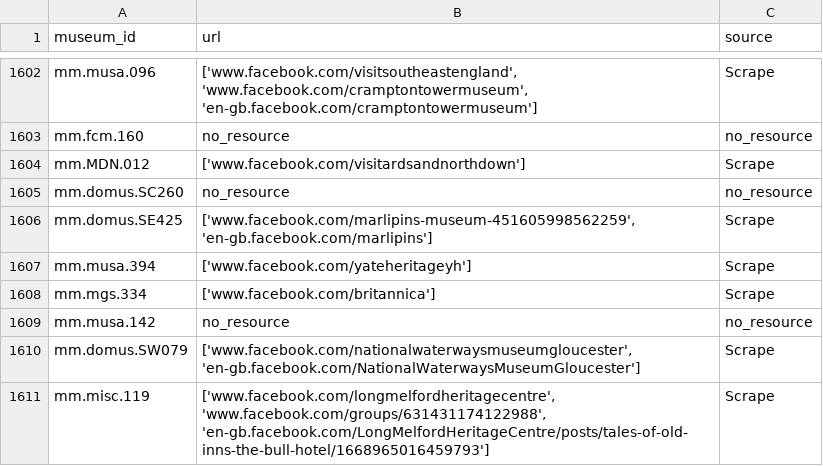
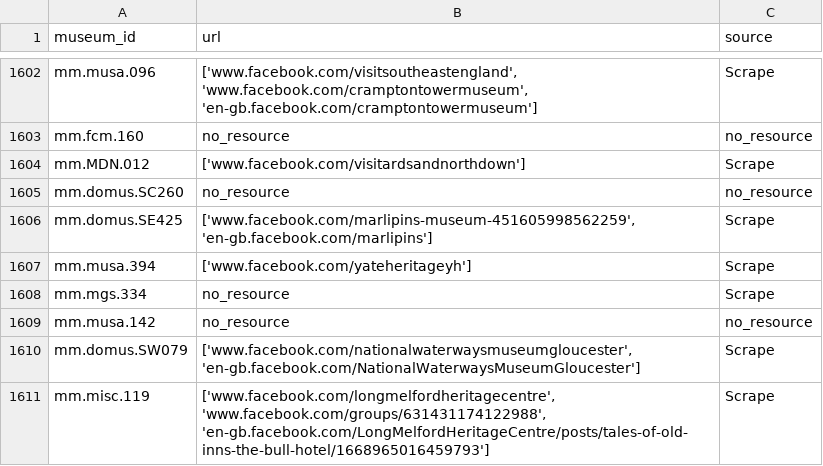
Before and after one commit to Birkbeck/museums-in-the-pandemic, a TSV file: data/museums/fb_urls_final.tsv, drawn as a sheet; only a part is shown, gaps mark what is left out.

```diff
--- a/data/museums/fb_urls_final.tsv
+++ b/data/museums/fb_urls_final.tsv
@@ -1607,3 +1607,3 @@ mm.domus.SE425	['www.facebook.com/marlipins-museum-451605998562259', 'en-gb.face
 mm.musa.394	['www.facebook.com/yateheritageyh']	Scrape
-mm.mgs.334	['www.facebook.com/britannica']	Scrape
+mm.mgs.334	no_resource	Scrape
 mm.musa.142	no_resource	no_resource
```
Also changed, not shown: data/museums/tw_urls_final.tsv, 1 other file.
